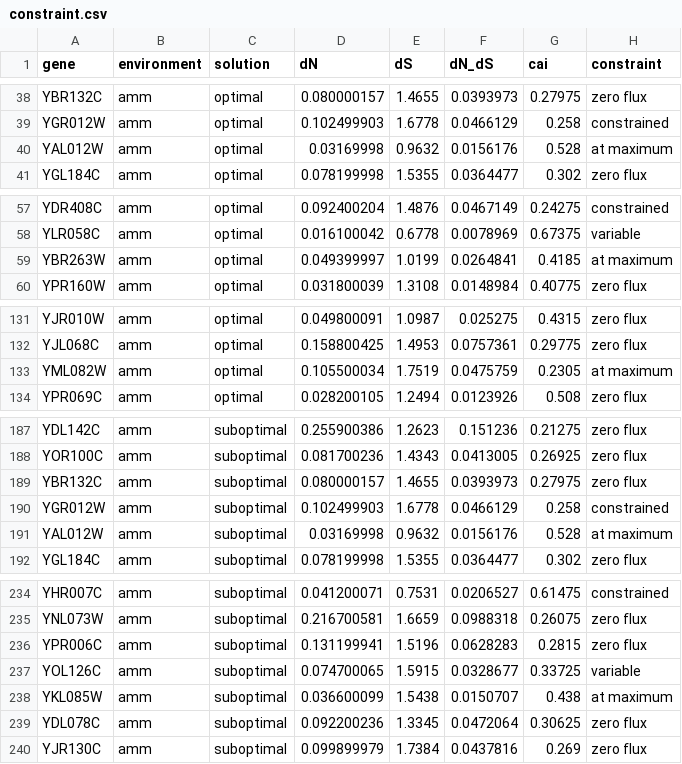
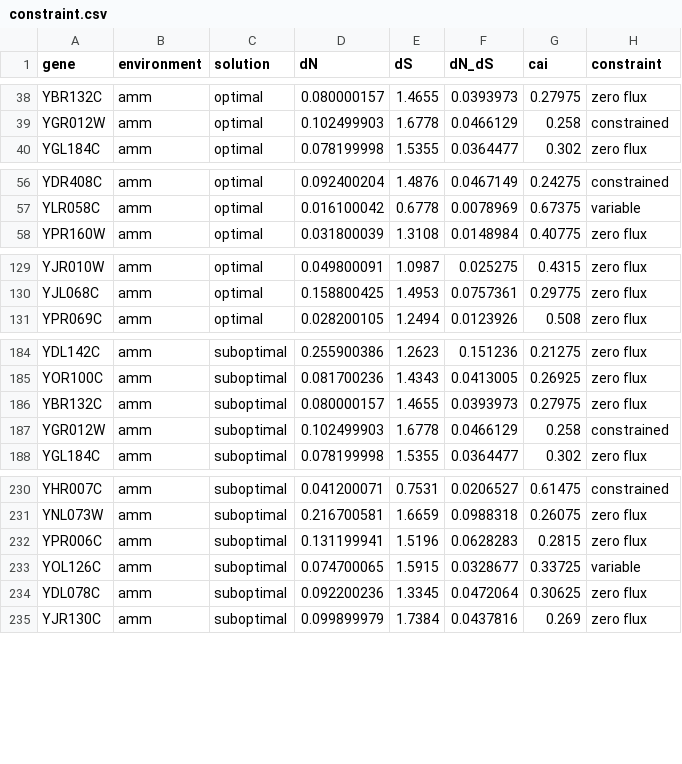
Before and after one commit to michaelbarton/michael-barton-thesis-figures, a CSV file: gene-cost/data/mutation/constraint.csv, drawn as a sheet; only a part is shown, gaps mark what is left out; the diff covers the shown part only.

Commit message:
Removed reactions at maximum from constraint data

```diff
--- a/gene-cost/data/mutation/constraint.csv
+++ b/gene-cost/data/mutation/constraint.csv
@@ -39,3 +39,2 @@ YBR132C,amm,optimal,0.080000157,1.4655,0.0393973,0.27975,zero flux
 YGR012W,amm,optimal,0.102499903,1.6778,0.0466129,0.258,constrained
-YAL012W,amm,optimal,0.03169998,0.9632,0.0156176,0.528,at maximum
 YGL184C,amm,optimal,0.078199998,1.5355,0.0364477,0.302,zero flux
@@ -58,3 +57,2 @@ YDR408C,amm,optimal,0.092400204,1.4876,0.0467149,0.24275,constrained
 YLR058C,amm,optimal,0.016100042,0.6778,0.0078969,0.67375,variable
-YBR263W,amm,optimal,0.049399997,1.0199,0.0264841,0.4185,at maximum
 YPR160W,amm,optimal,0.031800039,1.3108,0.0148984,0.40775,zero flux
@@ -132,3 +130,2 @@ YJR010W,amm,optimal,0.049800091,1.0987,0.025275,0.4315,zero flux
 YJL068C,amm,optimal,0.158800425,1.4953,0.0757361,0.29775,zero flux
-YML082W,amm,optimal,0.105500034,1.7519,0.0475759,0.2305,at maximum
 YPR069C,amm,optimal,0.028200105,1.2494,0.0123926,0.508,zero flux
@@ -190,3 +187,2 @@ YBR132C,amm,suboptimal,0.080000157,1.4655,0.0393973,0.27975,zero flux
 YGR012W,amm,suboptimal,0.102499903,1.6778,0.0466129,0.258,constrained
-YAL012W,amm,suboptimal,0.03169998,0.9632,0.0156176,0.528,at maximum
 YGL184C,amm,suboptimal,0.078199998,1.5355,0.0364477,0.302,zero flux
@@ -237,3 +233,2 @@ YPR006C,amm,suboptimal,0.131199941,1.5196,0.0628283,0.2815,zero flux
 YOL126C,amm,suboptimal,0.074700065,1.5915,0.0328677,0.33725,variable
-YKL085W,amm,suboptimal,0.036600099,1.5438,0.0150707,0.438,at maximum
 YDL078C,amm,suboptimal,0.092200236,1.3345,0.0472064,0.30625,zero flux
```
Also changed, not shown: 15 removed rows elsewhere in this file.
